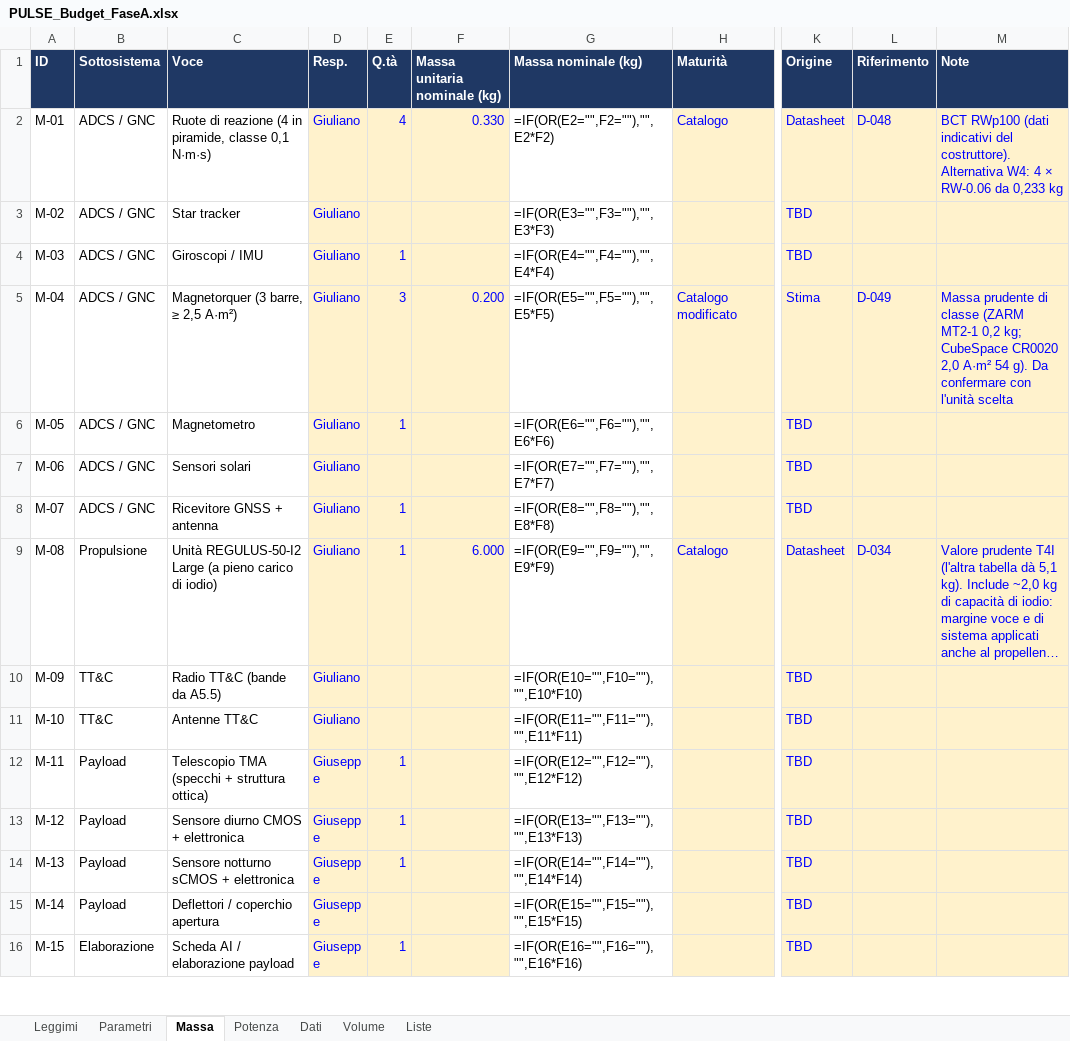
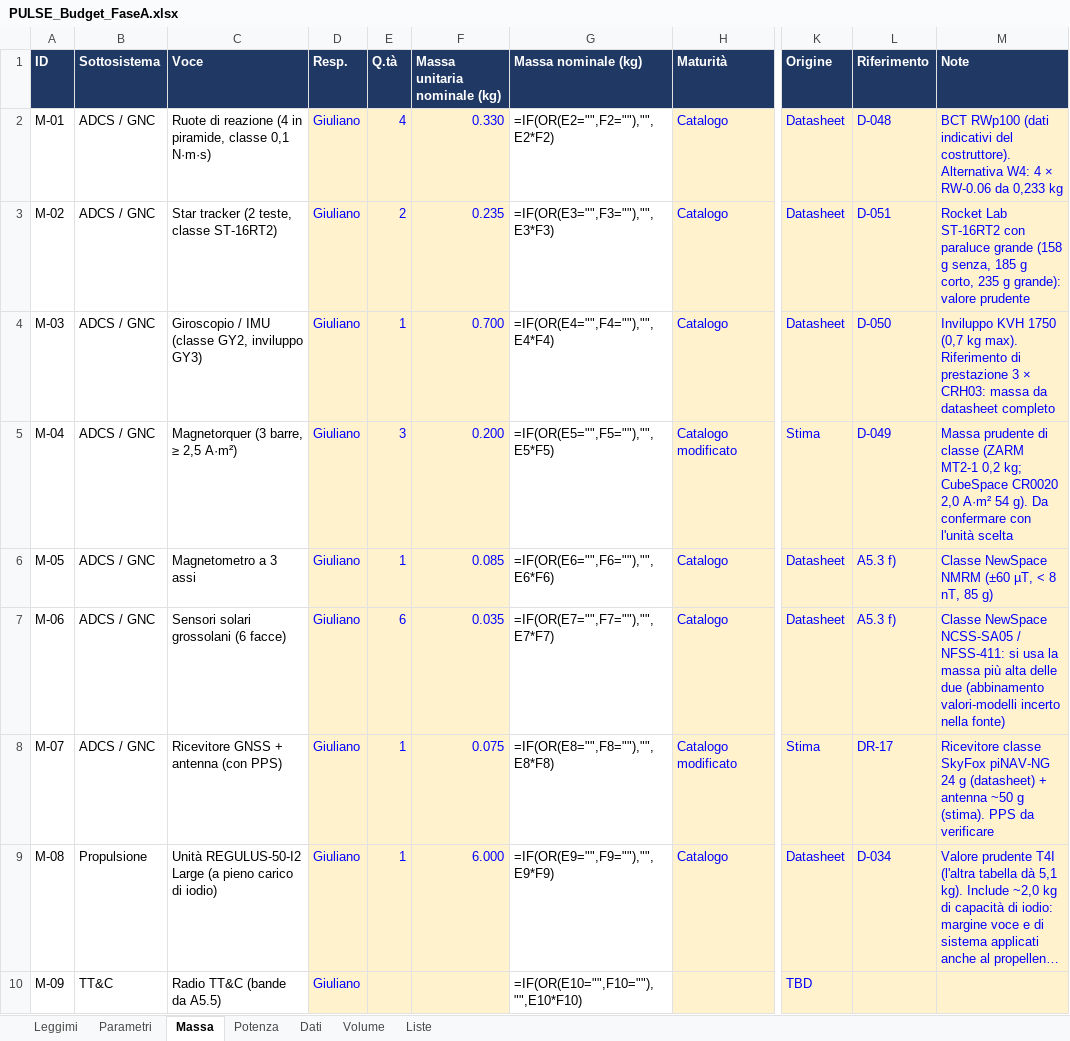
Before and after one commit to GiulianoPennacchioJ/PULSE-16u-cubesat, an Excel workbook: PULSE_Budget_FaseA.xlsx, sheet Massa, drawn as a sheet; only a part is shown, gaps mark what is left out; the shorter side is filled out with more unchanged rows; long unchanged cells end in …; values as stored, in another font and other column widths than the file's, no borders; formulas without a stored value are shown as written; the diff names each change by its address in the sheet, - before the commit and + after, or states it on an @@ line.

```diff
--- a/PULSE_Budget_FaseA.xlsx (sheet Massa)
+++ b/PULSE_Budget_FaseA.xlsx (sheet Massa)
-C3 (Voce): Star tracker
+C3 (Voce): Star tracker (2 teste, classe ST-16RT2)
-E3 (Q.tà): (empty)
+E3 (Q.tà): 2
-F3 (Massa unitaria nominale (kg)): (empty)
+F3 (Massa unitaria nominale (kg)): 0.235
-H3:H4 (Maturità): (empty)
+H3:H4 (Maturità): Catalogo
-K3:K4 (Origine): TBD
+K3:K4 (Origine): Datasheet
-L3 (Riferimento): (empty)
+L3 (Riferimento): D-051
-M3 (Note): (empty)
+M3 (Note): Rocket Lab ST-16RT2 con paraluce grande (158 g senza, 185 g corto, 235 g grande): valore prudente
-C4 (Voce): Giroscopi / IMU
+C4 (Voce): Giroscopio / IMU (classe GY2, inviluppo GY3)
-F4 (Massa unitaria nominale (kg)): (empty)
+F4 (Massa unitaria nominale (kg)): 0.700
-L4 (Riferimento): (empty)
+L4 (Riferimento): D-050
-M4 (Note): (empty)
+M4 (Note): Inviluppo KVH 1750 (0,7 kg max). Riferimento di prestazione 3 × CRH03: massa da datasheet completo
-C6 (Voce): Magnetometro
+C6 (Voce): Magnetometro a 3 assi
-F6 (Massa unitaria nominale (kg)): (empty)
+F6 (Massa unitaria nominale (kg)): 0.085
-H6:H7 (Maturità): (empty)
+H6:H7 (Maturità): Catalogo
-K6:K7 (Origine): TBD
+K6:K7 (Origine): Datasheet
-L6:L7 (Riferimento): (empty)
+L6:L7 (Riferimento): A5.3 f)
-M6 (Note): (empty)
+M6 (Note): Classe NewSpace NMRM (±60 µT, < 8 nT, 85 g)
-C7 (Voce): Sensori solari
+C7 (Voce): Sensori solari grossolani (6 facce)
-E7 (Q.tà): (empty)
+E7 (Q.tà): 6
-F7 (Massa unitaria nominale (kg)): (empty)
+F7 (Massa unitaria nominale (kg)): 0.035
-M7 (Note): (empty)
+M7 (Note): Classe NewSpace NCSS-SA05 / NFSS-411: si usa la massa più alta delle due (abbinamento valori-modelli incerto nella fonte)
-C8 (Voce): Ricevitore GNSS + antenna
+C8 (Voce): Ricevitore GNSS + antenna (con PPS)
-F8 (Massa unitaria nominale (kg)): (empty)
+F8 (Massa unitaria nominale (kg)): 0.075
-H8 (Maturità): (empty)
+H8 (Maturità): Catalogo modificato
-K8 (Origine): TBD
+K8 (Origine): Stima
-L8 (Riferimento): (empty)
+L8 (Riferimento): DR-17
-M8 (Note): (empty)
+M8 (Note): Ricevitore classe SkyFox piNAV-NG 24 g (datasheet) + antenna ~50 g (stima). PPS da verificare
```
Also changed, not shown: sheet Potenza, sheet Volume.
